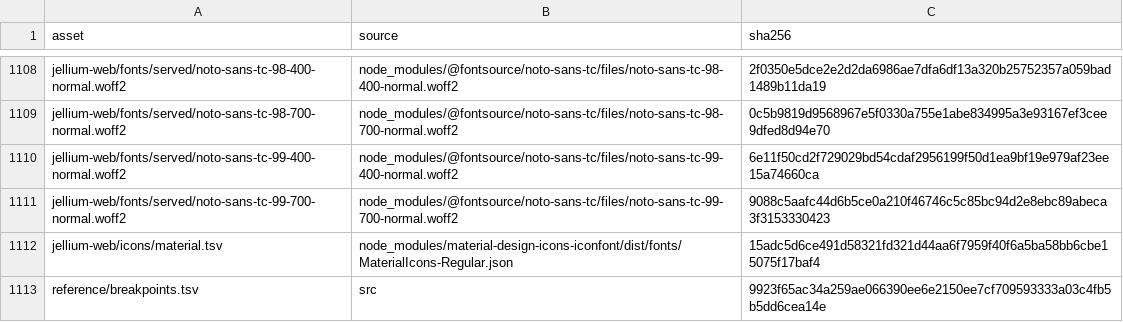
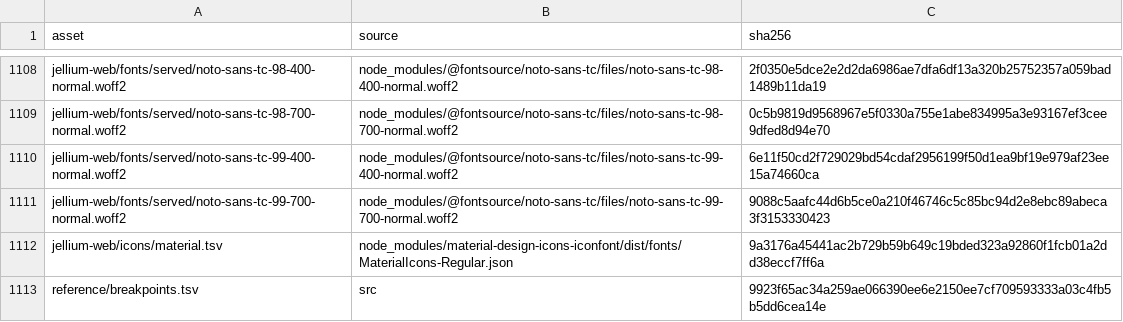
Before and after one commit to andrewrabert/jellium-cli, a TSV file: reference/assets.tsv, drawn as a sheet; only a part is shown, gaps mark what is left out.

```diff
--- a/reference/assets.tsv
+++ b/reference/assets.tsv
@@ -1111,3 +1111,3 @@ jellium-web/fonts/served/noto-sans-tc-99-400-normal.woff2	node_modules/@fontsour
 jellium-web/fonts/served/noto-sans-tc-99-700-normal.woff2	node_modules/@fontsource/noto-sans-tc/files/noto-sans-tc-99-700-normal.woff2	9088c5aafc44d6b5ce0a210f46746c5c85bc94d2e8ebc89abeca3f3153330423
-jellium-web/icons/material.tsv	node_modules/material-design-icons-iconfont/dist/fonts/MaterialIcons-Regular.json	15adc5d6ce491d58321fd321d44aa6f7959f40f6a5ba58bb6cbe15075f17baf4
+jellium-web/icons/material.tsv	node_modules/material-design-icons-iconfont/dist/fonts/MaterialIcons-Regular.json	9a3176a45441ac2b729b59b649c19bded323a92860f1fcb01a2dd38eccf7ff6a
 reference/breakpoints.tsv	src	9923f65ac34a259ae066390ee6e2150ee7cf709593333a03c4fb5b5dd6cea14e
```
Also changed, not shown: reference/provenance.tsv, 13 other files.
